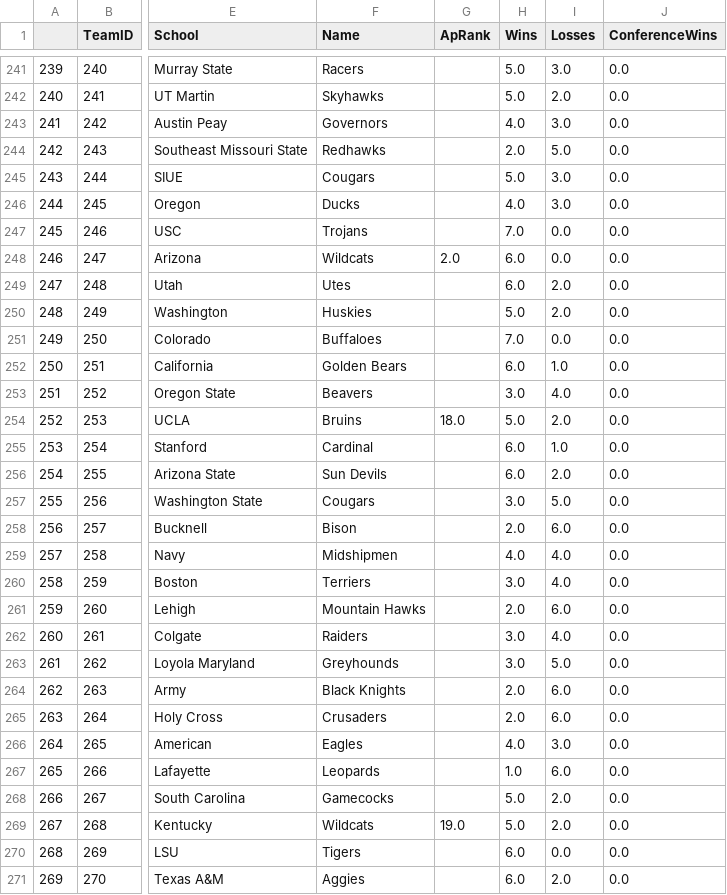
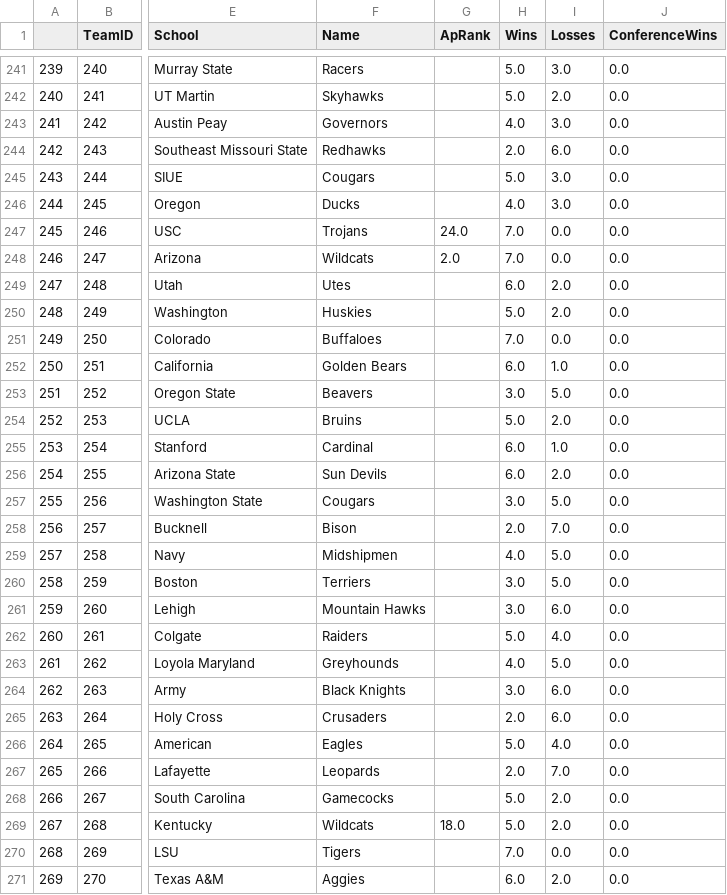
Before and after one commit to jfenton1/Basketball-ELO, a CSV file: ncaa_teams.csv, drawn as a sheet; only a part is shown, gaps mark what is left out; the diff covers the shown part only; the diff names each change by its address in the sheet, - before the commit and + after, or states it on an @@ line.

```diff
--- a/ncaa_teams.csv
+++ b/ncaa_teams.csv
-I244 (Losses): 5.0
+I244 (Losses): 6.0
-G247 (ApRank): (empty)
+G247 (ApRank): 24.0
-H248 (Wins): 6.0
+H248 (Wins): 7.0
-I253 (Losses): 4.0
+I253 (Losses): 5.0
-G254 (ApRank): 18.0
+G254 (ApRank): (empty)
-I258 (Losses): 6.0
+I258 (Losses): 7.0
-I259:I260 (Losses): 4.0
+I259:I260 (Losses): 5.0
-H261 (Wins): 2.0
+H261 (Wins): 3.0
-H262 (Wins): 3.0
+H262 (Wins): 5.0
-H263 (Wins): 3.0
+H263 (Wins): 4.0
-H264 (Wins): 2.0
+H264 (Wins): 3.0
-H266 (Wins): 4.0
+H266 (Wins): 5.0
-I266 (Losses): 3.0
+I266 (Losses): 4.0
-H267 (Wins): 1.0
+H267 (Wins): 2.0
-I267 (Losses): 6.0
+I267 (Losses): 7.0
-G269 (ApRank): 19.0
+G269 (ApRank): 18.0
-H270 (Wins): 6.0
+H270 (Wins): 7.0
```
Also changed, not shown: 174 edited cells elsewhere in this file, current_elos.csv, current_nba_elos.csv, 3 other files.
